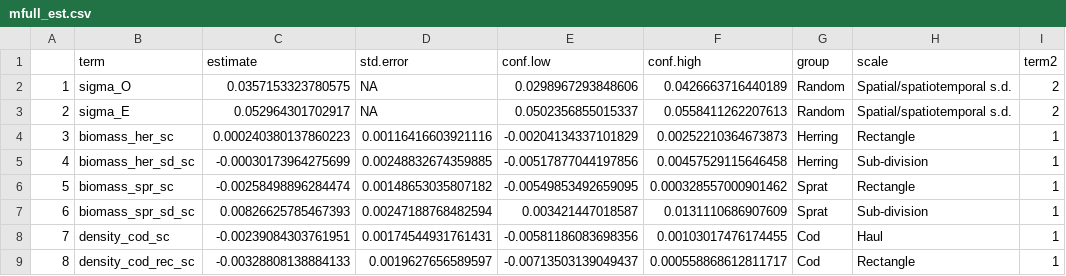
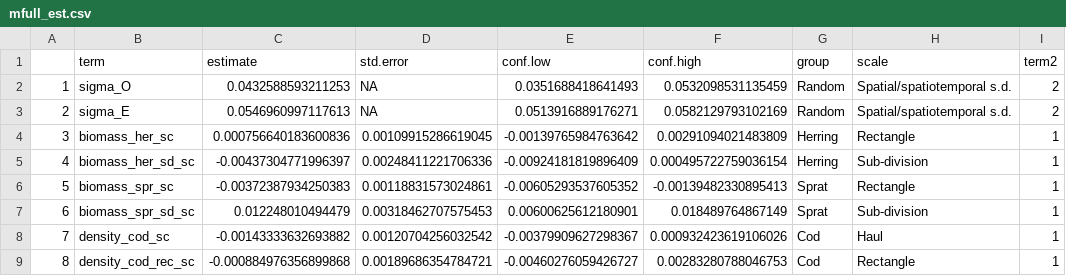
Before and after one commit to maxlindmark/cod-condition, a CSV file: output/mfull_est.csv, drawn as a sheet; only a part is shown; the diff covers the shown part only.

```diff
--- a/output/mfull_est.csv
+++ b/output/mfull_est.csv
@@ -1,9 +1,9 @@
 "","term","estimate","std.error","conf.low","conf.high","group","scale","term2"
-"1","sigma_O",0.0357153323780575,NA,0.0298967293848606,0.0426663716440189,"Random","Spatial/spatiotemporal s.d.",2
-"2","sigma_E",0.052964301702917,NA,0.0502356855015337,0.0558411262207613,"Random","Spatial/spatiotemporal s.d.",2
-"3","biomass_her_sc",0.000240380137860223,0.00116416603921116,-0.00204134337101829,0.00252210364673873,"Herring","Rectangle",1
-"4","biomass_her_sd_sc",-0.00030173964275699,0.00248832674359885,-0.00517877044197856,0.00457529115646458,"Herring","Sub-division",1
-"5","biomass_spr_sc",-0.00258498896284474,0.00148653035807182,-0.00549853492659095,0.000328557000901462,"Sprat","Rectangle",1
-"6","biomass_spr_sd_sc",0.00826625785467393,0.00247188768482594,0.003421447018587,0.0131110686907609,"Sprat","Sub-division",1
-"7","density_cod_sc",-0.00239084303761951,0.00174544931761431,-0.00581186083698356,0.00103017476174455,"Cod","Haul",1
-"8","density_cod_rec_sc",-0.00328808138884133,0.0019627656589597,-0.00713503139049437,0.000558868612811717,"Cod","Rectangle",1
+"1","sigma_O",0.0432588593211253,NA,0.0351688418641493,0.0532098531135459,"Random","Spatial/spatiotemporal s.d.",2
+"2","sigma_E",0.0546960997117613,NA,0.0513916889176271,0.0582129793102169,"Random","Spatial/spatiotemporal s.d.",2
+"3","biomass_her_sc",0.000756640183600836,0.00109915286619045,-0.00139765984763642,0.00291094021483809,"Herring","Rectangle",1
+"4","biomass_her_sd_sc",-0.00437304771996397,0.00248411221706336,-0.00924181819896409,0.000495722759036154,"Herring","Sub-division",1
+"5","biomass_spr_sc",-0.00372387934250383,0.00118831573024861,-0.00605293537605352,-0.00139482330895413,"Sprat","Rectangle",1
+"6","biomass_spr_sd_sc",0.012248010494479,0.00318462707575453,0.00600625612180901,0.018489764867149,"Sprat","Sub-division",1
+"7","density_cod_sc",-0.00143333632693882,0.00120704256032542,-0.00379909627298367,0.000932423619106026,"Cod","Haul",1
+"8","density_cod_rec_sc",-0.000884976356899868,0.00189686354784721,-0.00460276059426727,0.00283280788046753,"Cod","Rectangle",1
```
Also changed, not shown: 40 edited cells elsewhere in this file, output/index_avg_sim.csv, 20 other files.
